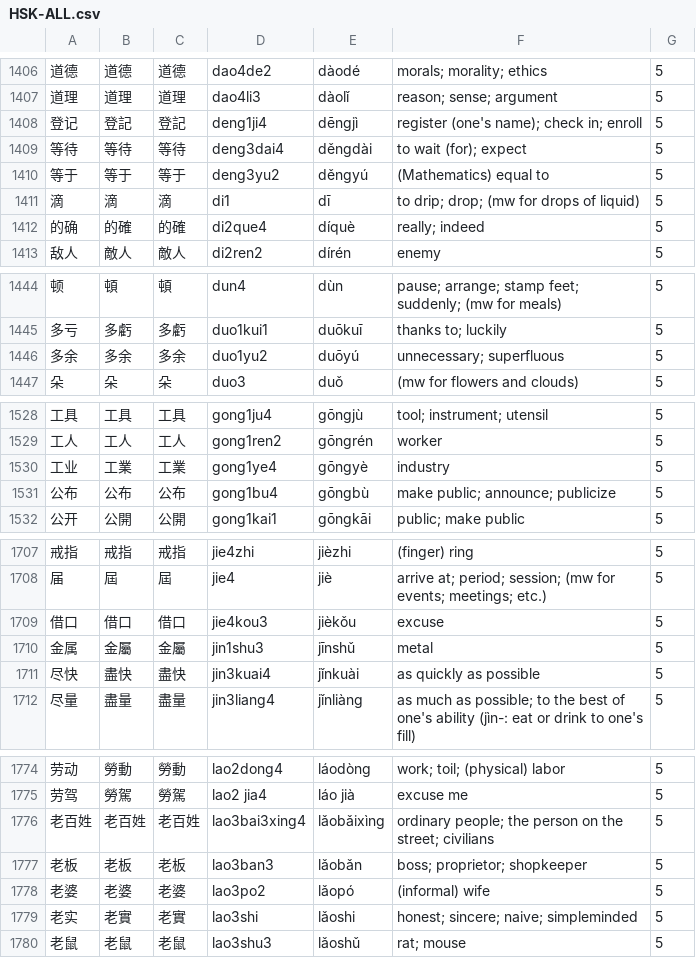
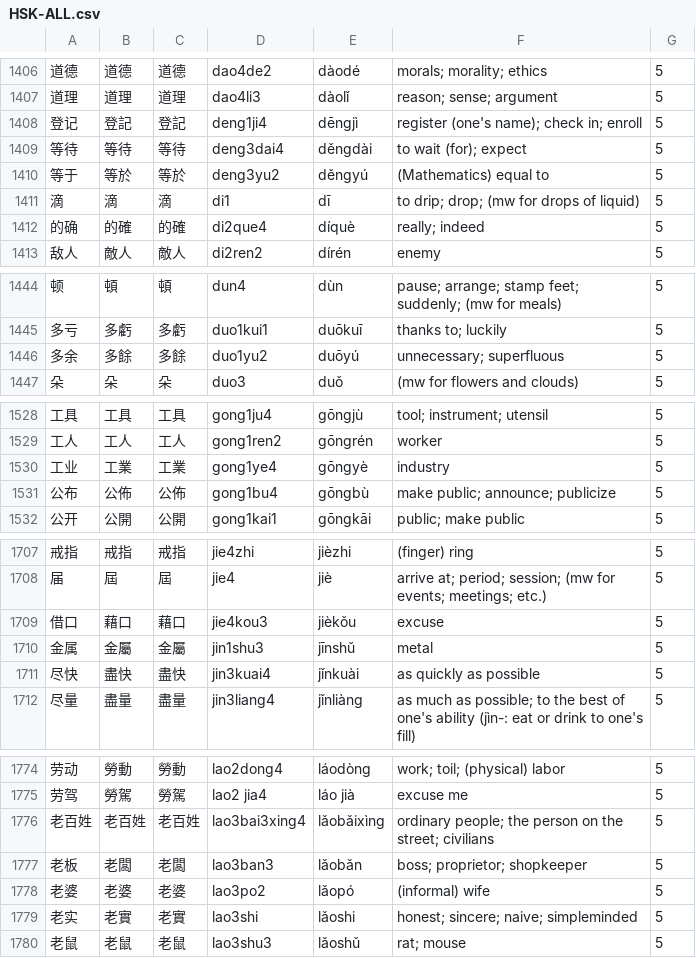
Before and after one commit to uosjead/hsk, a CSV file: HSK-ALL.csv, drawn as a sheet; only a part is shown, gaps mark what is left out; the diff covers the shown part only.

```diff
--- a/HSK-ALL.csv
+++ b/HSK-ALL.csv
@@ -1409,3 +1409,3 @@
 等待	等待	等待	deng3dai4	děngdài	to wait (for); expect	5
-等于	等于	等于	deng3yu2	děngyú	(Mathematics) equal to	5
+等于	等於	等於	deng3yu2	děngyú	(Mathematics) equal to	5
 滴	滴	滴	di1	dī	to drip; drop; (mw for drops of liquid)	5
@@ -1445,3 +1445,3 @@
 多亏	多虧	多虧	duo1kui1	duōkuī	thanks to; luckily	5
-多余	多余	多余	duo1yu2	duōyú	unnecessary; superfluous	5
+多余	多餘	多餘	duo1yu2	duōyú	unnecessary; superfluous	5
 朵	朵	朵	duo3	duǒ	(mw for flowers and clouds)	5
@@ -1530,3 +1530,3 @@
 工业	工業	工業	gong1ye4	gōngyè	industry	5
-公布	公布	公布	gong1bu4	gōngbù	make public; announce; publicize	5
+公布	公佈	公佈	gong1bu4	gōngbù	make public; announce; publicize	5
 公开	公開	公開	gong1kai1	gōngkāi	public; make public	5
@@ -1708,3 +1708,3 @@
 届	屆	屆	jie4	jiè	arrive at; period; session; (mw for events; meetings; etc.)	5
-借口	借口	借口	jie4kou3	jièkǒu	excuse	5
+借口	藉口	藉口	jie4kou3	jièkǒu	excuse	5
 金属	金屬	金屬	jin1shu3	jīnshǔ	metal	5
@@ -1776,3 +1776,3 @@
 老百姓	老百姓	老百姓	lao3bai3xing4	lǎobǎixìng	ordinary people; the person on the street; civilians	5
-老板	老板	老板	lao3ban3	lǎobǎn	boss; proprietor; shopkeeper	5
+老板	老闆	老闆	lao3ban3	lǎobǎn	boss; proprietor; shopkeeper	5
 老婆	老婆	老婆	lao3po2	lǎopó	(informal) wife	5
```
Also changed, not shown: 82 edited cells elsewhere in this file.
